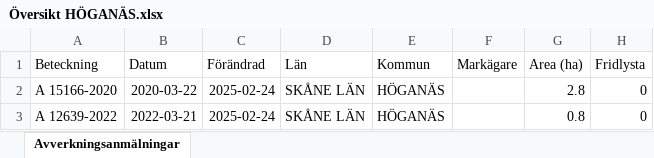
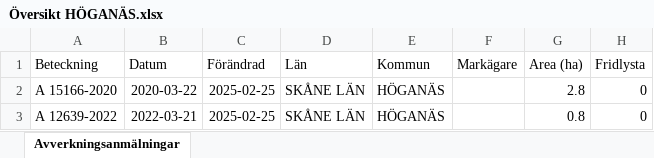
Before and after one commit to klasma/Logging_1284, an Excel workbook: Översikt HÖGANÄS.xlsx, sheet Avverkningsanmälningar, drawn as a sheet; only a part is shown; values as stored, in another font and other column widths than the file's, no borders; the diff names each change by its address in the sheet, - before the commit and + after, or states it on an @@ line.

```diff
--- a/Översikt HÖGANÄS.xlsx (sheet Avverkningsanmälningar)
+++ b/Översikt HÖGANÄS.xlsx (sheet Avverkningsanmälningar)
-C2:C3 (Förändrad): 2025-02-24
+C2:C3 (Förändrad): 2025-02-25
```
Also changed, not shown: 1 other file.
